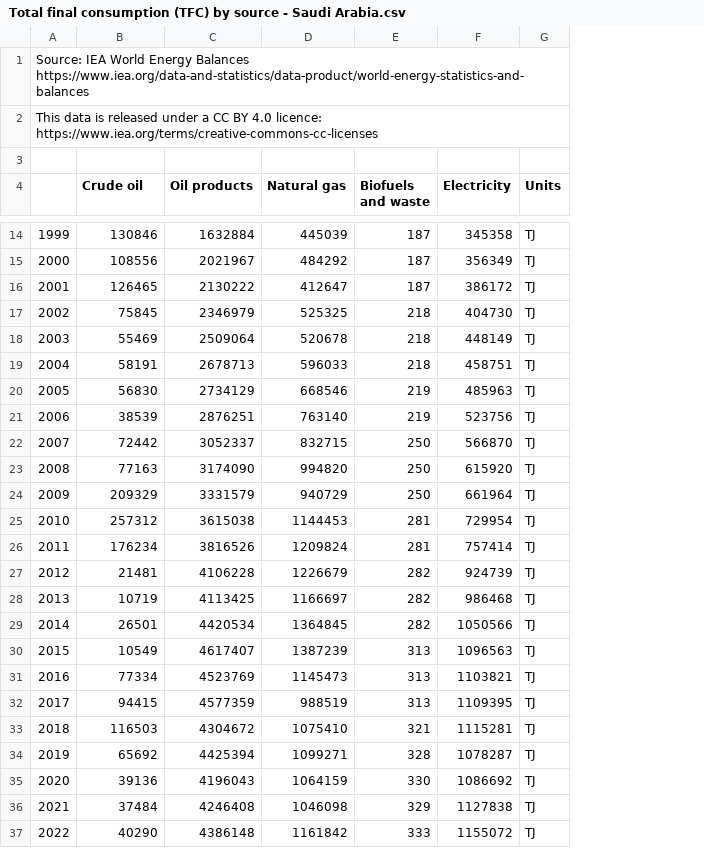
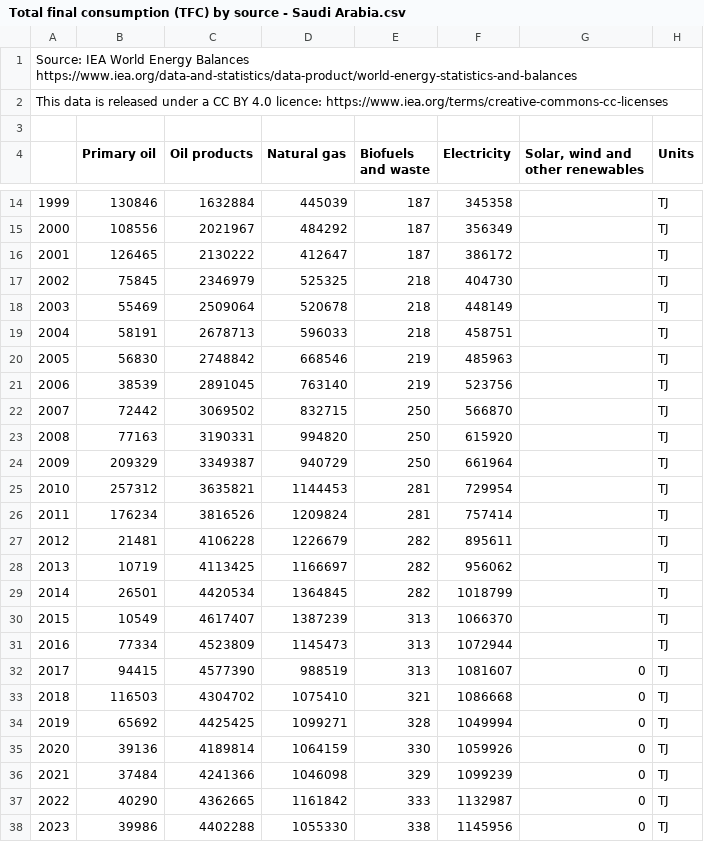
Before and after one commit to shanewhi/world-energy-data, a CSV file: Total final consumption (TFC) by source - Saudi Arabia.csv, drawn as a sheet; only a part is shown, gaps mark what is left out; the diff names each change by its address in the sheet, - before the commit and + after, or states it on an @@ line.

```diff
--- a/Total final consumption (TFC) by source - Saudi Arabia.csv
+++ b/Total final consumption (TFC) by source - Saudi Arabia.csv
+column G (Solar, wind and other renewables), rows 32-37: all 0
-B4: Crude oil
+B4: Primary oil
-C20 (Oil products): 2734129
+C20 (Oil products): 2748842
-C21 (Oil products): 2876251
+C21 (Oil products): 2891045
-C22 (Oil products): 3052337
+C22 (Oil products): 3069502
-C23 (Oil products): 3174090
+C23 (Oil products): 3190331
-C24 (Oil products): 3331579
+C24 (Oil products): 3349387
-C25 (Oil products): 3615038
+C25 (Oil products): 3635821
-F27 (Electricity): 924739
+F27 (Electricity): 895611
-F28 (Electricity): 986468
+F28 (Electricity): 956062
-F29 (Electricity): 1050566
+F29 (Electricity): 1018799
-F30 (Electricity): 1096563
+F30 (Electricity): 1066370
-C31 (Oil products): 4523769
+C31 (Oil products): 4523809
-F31 (Electricity): 1103821
+F31 (Electricity): 1072944
-C32 (Oil products): 4577359
+C32 (Oil products): 4577390
-F32 (Electricity): 1109395
+F32 (Electricity): 1081607
-C33 (Oil products): 4304672
+C33 (Oil products): 4304702
-F33 (Electricity): 1115281
+F33 (Electricity): 1086668
-C34 (Oil products): 4425394
+C34 (Oil products): 4425425
-F34 (Electricity): 1078287
+F34 (Electricity): 1049994
-C35 (Oil products): 4196043
+C35 (Oil products): 4189814
-F35 (Electricity): 1086692
+F35 (Electricity): 1059926
-C36 (Oil products): 4246408
+C36 (Oil products): 4241366
-F36 (Electricity): 1127838
+F36 (Electricity): 1099239
-C37 (Oil products): 4386148
+C37 (Oil products): 4362665
-F37 (Electricity): 1155072
+F37 (Electricity): 1132987
+row 38: 2023 | 39986 | 4402288 | 1055330 | 338 | 1145956 | 0 | TJ
```
Also changed, not shown: CO2 emissions by sector - Saudi Arabia.csv, CO2 emissions by sector - United Arab Emirates.csv, 41 other files.
